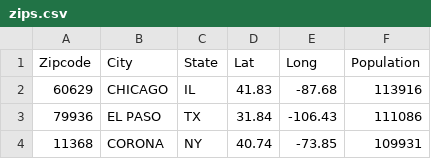
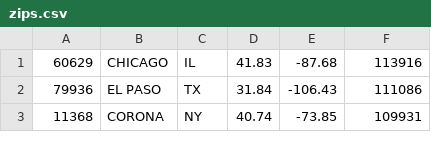
Before and after one commit to kaizhiwu/project1, a CSV file: zips.csv, drawn as a sheet; only a part is shown.

```diff
--- a/zips.csv
+++ b/zips.csv
@@ -1,2 +1 @@
-Zipcode,City,State,Lat,Long,Population
 60629,CHICAGO,IL,41.83,-87.68,113916
```
Also changed, not shown: 8 other files.
